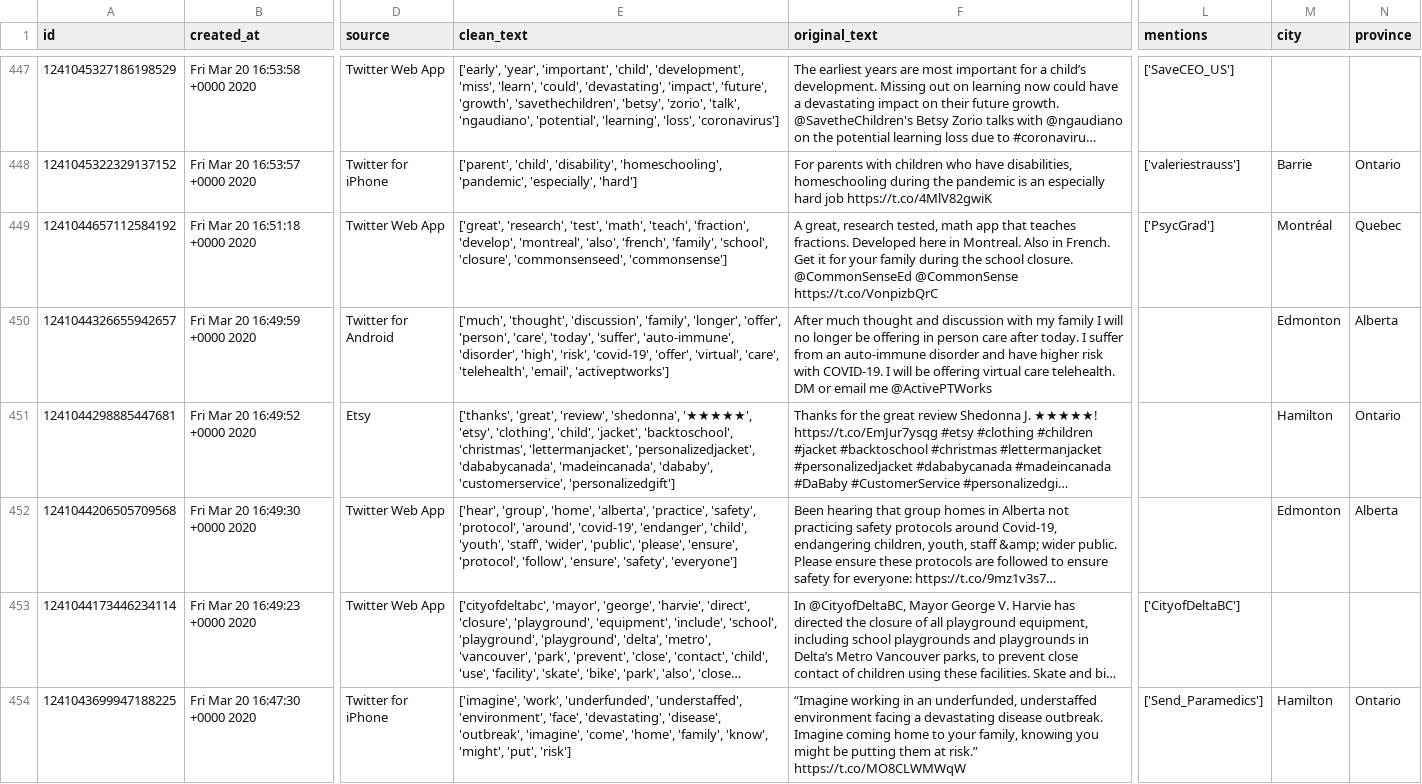
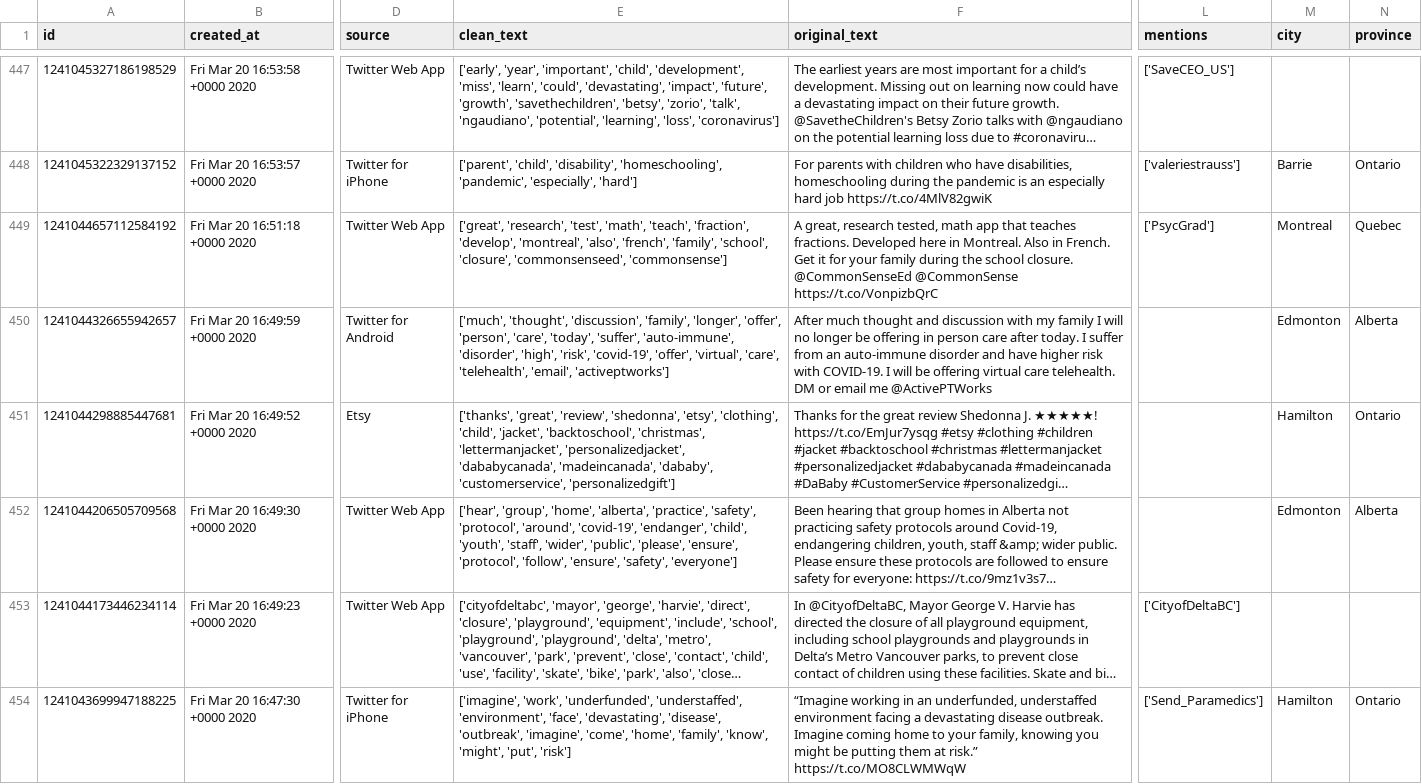
Before and after one commit to cameron-raymond/COVID-Child-Care-Twitter, a CSV file: data/processed_data/2020-03-20_2020-03-21.csv, drawn as a sheet; only a part is shown, gaps mark what is left out; long unchanged cells end in …; the diff covers the shown part only; the diff names each change by its address in the sheet, - before the commit and + after, or states it on an @@ line.

```diff
--- a/data/processed_data/2020-03-20_2020-03-21.csv
+++ b/data/processed_data/2020-03-20_2020-03-21.csv
-M449 (city): Montréal
+M449 (city): Montreal
-E451 (clean_text): …'review', 'shedonna', '★★★★★', 'etsy', 'clothing',…
+E451 (clean_text): …'review', 'shedonna', 'etsy', 'clothing',…
```
Also changed, not shown: 45 edited cells elsewhere in this file, data/processed_data/2020-05-08_2020-05-09.csv, data/processed_data/2020-05-20_2020-05-21.csv, 11 other files.
